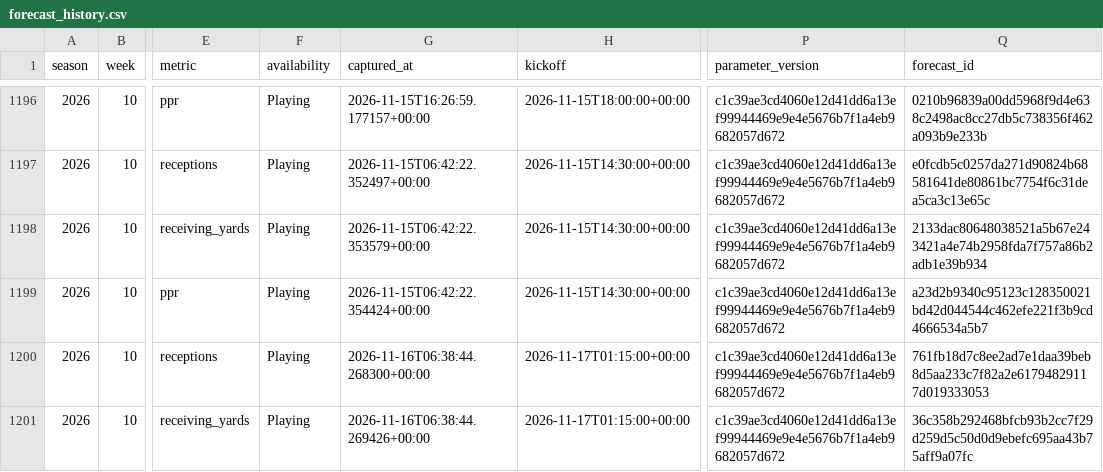
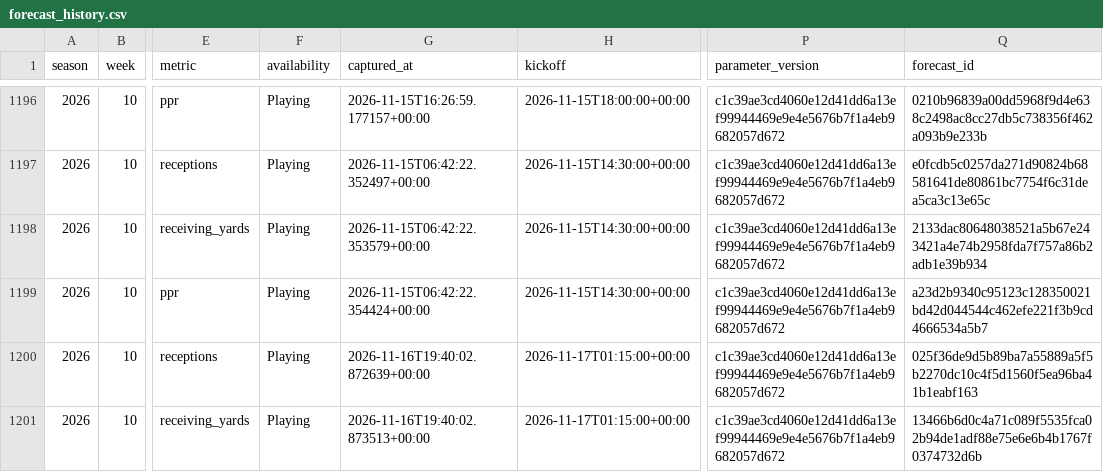
Before and after one commit to brandonlowery013-glitch/-fantasy-2026-player-comparison-, a CSV file: data/weekly-fantasy-learning/forecast_history.csv, drawn as a sheet; only a part is shown, gaps mark what is left out; the diff covers the shown part only; the diff names each change by its address in the sheet, - before the commit and + after, or states it on an @@ line.

Commit message:
Save weekly player forecasts and calibration

```diff
--- a/data/weekly-fantasy-learning/forecast_history.csv
+++ b/data/weekly-fantasy-learning/forecast_history.csv
-G1200 (captured_at): 2026-11-16T06:38:44.268300+00:00
+G1200 (captured_at): 2026-11-16T19:40:02.872639+00:00
-Q1200 (forecast_id): 761fb18d7c8ee2ad7e1daa39beb8d5aa233c7f82a2e61794829117d019333053
+Q1200 (forecast_id): 025f36de9d5b89ba7a55889a5f5b2270dc10c4f5d1560f5ea96ba41b1eabf163
-G1201 (captured_at): 2026-11-16T06:38:44.269426+00:00
+G1201 (captured_at): 2026-11-16T19:40:02.873513+00:00
-Q1201 (forecast_id): 36c358b292468bfcb93b2cc7f29d259d5c50d0d9ebefc695aa43b75aff9a07fc
+Q1201 (forecast_id): 13466b6d0c4a71c089f5535fca02b94de1adf88e75e6e6b4b1767f0374732d6b
```
Also changed, not shown: 87 edited cells elsewhere in this file, 41 other files.
